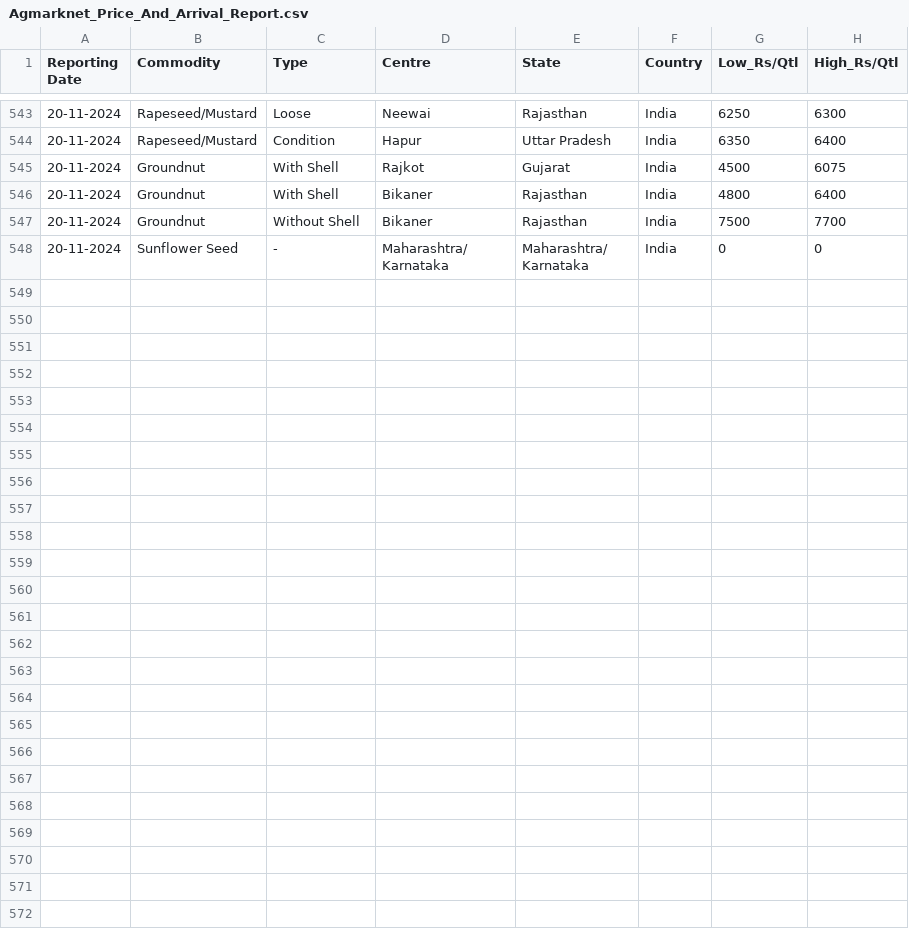
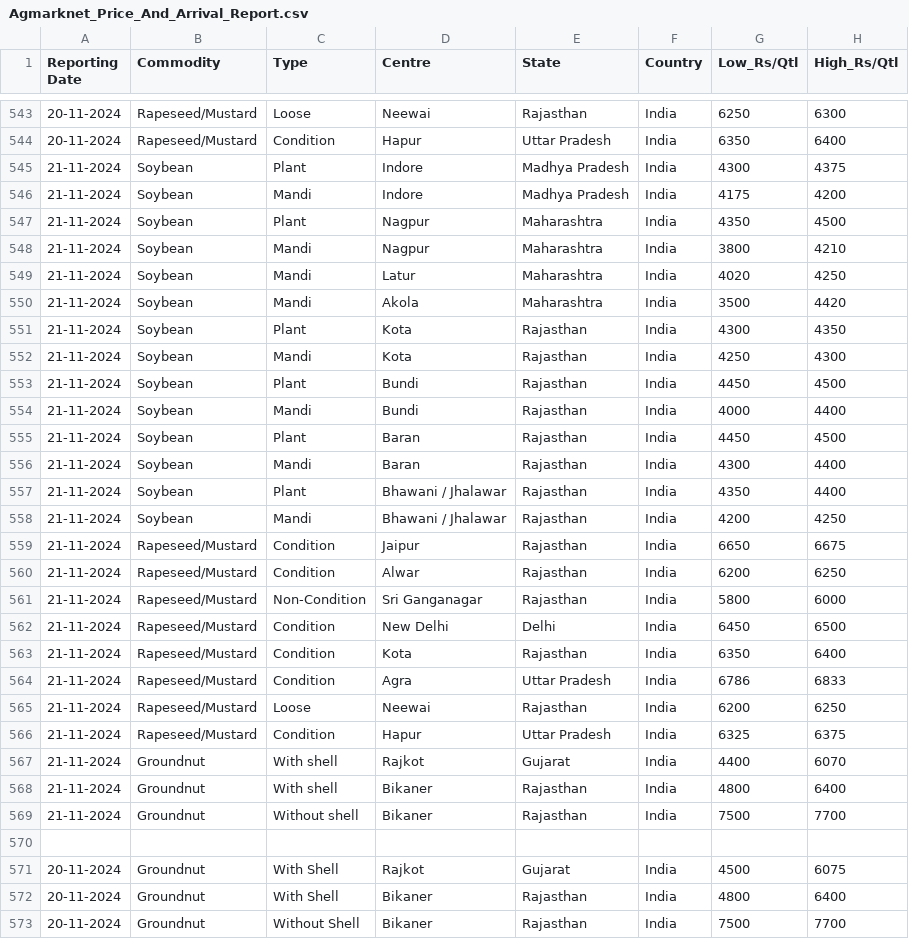
Before and after one commit to arunvithyasegar/Agriwatch-Soya-report, a CSV file: Agmarknet_Price_And_Arrival_Report.csv, drawn as a sheet; only a part is shown, gaps mark what is left out; the shorter side is filled out with more unchanged rows.

Commit message:
Update Agmarknet_Price_And_Arrival_Report.csv

```diff
--- a/Agmarknet_Price_And_Arrival_Report.csv
+++ b/Agmarknet_Price_And_Arrival_Report.csv
@@ -544,2 +544,28 @@ Reporting Date,Commodity,Type,Centre,State,Country,Low_Rs/Qtl,High_Rs/Qtl
 20-11-2024,Rapeseed/Mustard,Condition,Hapur,Uttar Pradesh,India,6350,6400
+21-11-2024,Soybean,Plant,Indore,Madhya Pradesh,India,4300,4375
+21-11-2024,Soybean,Mandi,Indore,Madhya Pradesh,India,4175,4200
+21-11-2024,Soybean,Plant,Nagpur,Maharashtra,India,4350,4500
+21-11-2024,Soybean,Mandi,Nagpur,Maharashtra,India,3800,4210
+21-11-2024,Soybean,Mandi,Latur,Maharashtra,India,4020,4250
+21-11-2024,Soybean,Mandi,Akola,Maharashtra,India,3500,4420
+21-11-2024,Soybean,Plant,Kota,Rajasthan,India,4300,4350
+21-11-2024,Soybean,Mandi,Kota,Rajasthan,India,4250,4300
+21-11-2024,Soybean,Plant,Bundi,Rajasthan,India,4450,4500
+21-11-2024,Soybean,Mandi,Bundi,Rajasthan,India,4000,4400
+21-11-2024,Soybean,Plant,Baran,Rajasthan,India,4450,4500
+21-11-2024,Soybean,Mandi,Baran,Rajasthan,India,4300,4400
+21-11-2024,Soybean,Plant,Bhawani / Jhalawar,Rajasthan,India,4350,4400
+21-11-2024,Soybean,Mandi,Bhawani / Jhalawar,Rajasthan,India,4200,4250
+21-11-2024,Rapeseed/Mustard,Condition,Jaipur,Rajasthan,India,6650,6675
+21-11-2024,Rapeseed/Mustard,Condition,Alwar,Rajasthan,India,6200,6250
+21-11-2024,Rapeseed/Mustard,Non-Condition,Sri Ganganagar,Rajasthan,India,5800,6000
+21-11-2024,Rapeseed/Mustard,Condition,New Delhi,Delhi,India,6450,6500
+21-11-2024,Rapeseed/Mustard,Condition,Kota,Rajasthan,India,6350,6400
+21-11-2024,Rapeseed/Mustard,Condition,Agra,Uttar Pradesh,India,6786,6833
+21-11-2024,Rapeseed/Mustard,Loose,Neewai,Rajasthan,India,6200,6250
+21-11-2024,Rapeseed/Mustard,Condition,Hapur,Uttar Pradesh,India,6325,6375
+21-11-2024,Groundnut,With shell,Rajkot,Gujarat,India,4400,6070
+21-11-2024,Groundnut,With shell,Bikaner,Rajasthan,India,4800,6400
+21-11-2024,Groundnut,Without shell,Bikaner,Rajasthan,India,7500,7700
+
 20-11-2024,Groundnut,With Shell,Rajkot,Gujarat,India,4500,6075
```
